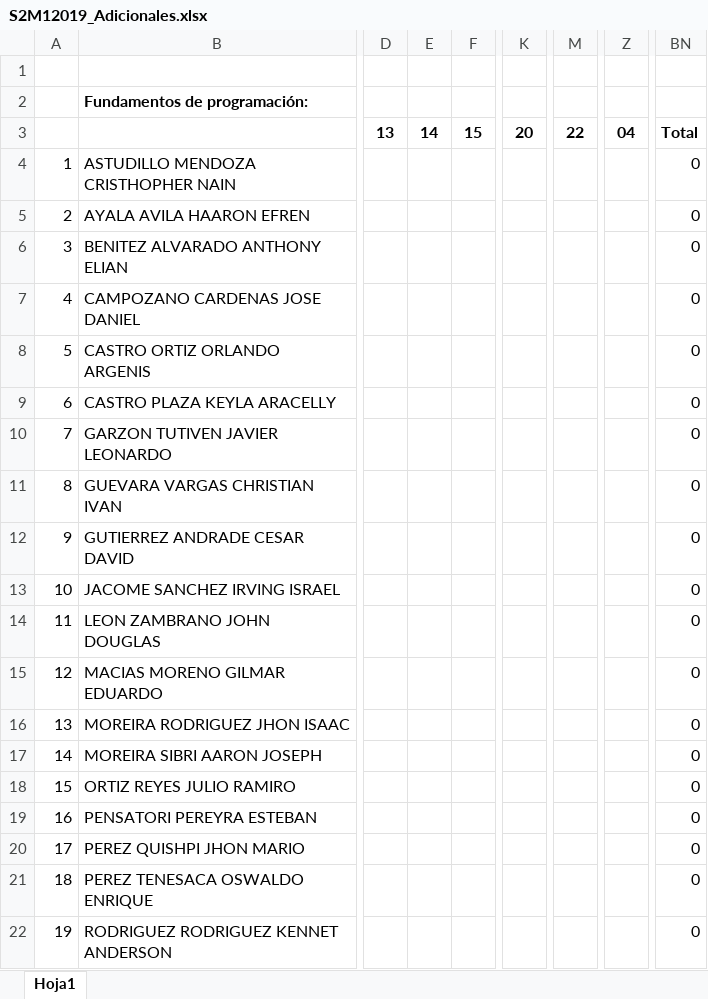
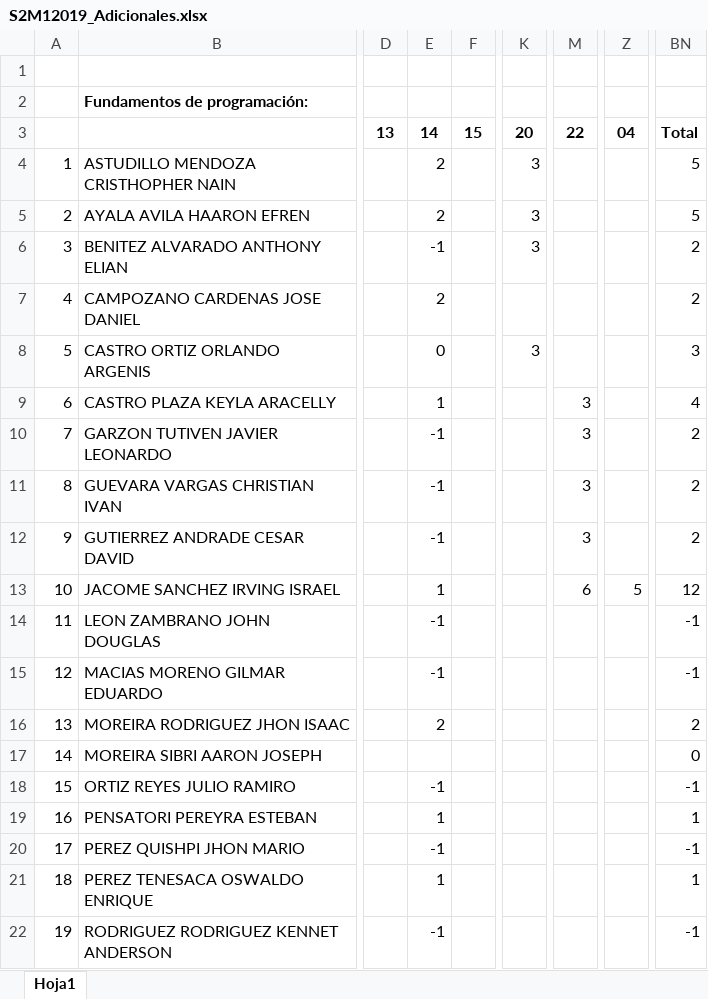
Before and after one commit to deberestes01/Fundamentos_de_Programacion, an Excel workbook: Adicionales/S2M12019_Adicionales.xlsx, sheet Hoja1, drawn as a sheet; only a part is shown, gaps mark what is left out; values as stored, in another font and other column widths than the file's, no borders; the diff covers the shown part only; the diff names each change by its address in the sheet, - before the commit and + after, or states it on an @@ line.

Commit message:
Add files via upload

```diff
--- a/Adicionales/S2M12019_Adicionales.xlsx (sheet Hoja1)
+++ b/Adicionales/S2M12019_Adicionales.xlsx (sheet Hoja1)
-E4:E5: (empty)
+E4:E5: 2
-K4:K6: (empty)
+K4:K6: 3
-BN4:BN5: 0
+BN4:BN5: 5
-E6: (empty)
+E6: -1
-BN6:BN7: 0
+BN6:BN7: 2
-E7: (empty)
+E7: 2
-E8: (empty)
+E8: 0
-K8: (empty)
+K8: 3
-BN8: 0
+BN8: 3
-E9: (empty)
+E9: 1
-M9:M12: (empty)
+M9:M12: 3
-BN9: 0
+BN9: 4
-E10:E12: (empty)
+E10:E12: -1
-BN10:BN12: 0
+BN10:BN12: 2
-E13: (empty)
+E13: 1
-M13: (empty)
+M13: 6
-Z13: (empty)
+Z13: 5
-BN13: 0
+BN13: 12
-E14:E15: (empty)
+E14:E15: -1
-BN14:BN15: 0
+BN14:BN15: -1
-E16: (empty)
+E16: 2
-BN16: 0
+BN16: 2
-E18: (empty)
+E18: -1
-BN18: 0
+BN18: -1
-E19: (empty)
+E19: 1
-BN19: 0
+BN19: 1
-E20: (empty)
+E20: -1
-BN20: 0
+BN20: -1
-E21: (empty)
+E21: 1
-BN21: 0
+BN21: 1
-E22: (empty)
+E22: -1
-BN22: 0
+BN22: -1
```
Also changed, not shown: 16 edited cells elsewhere in this sheet.
